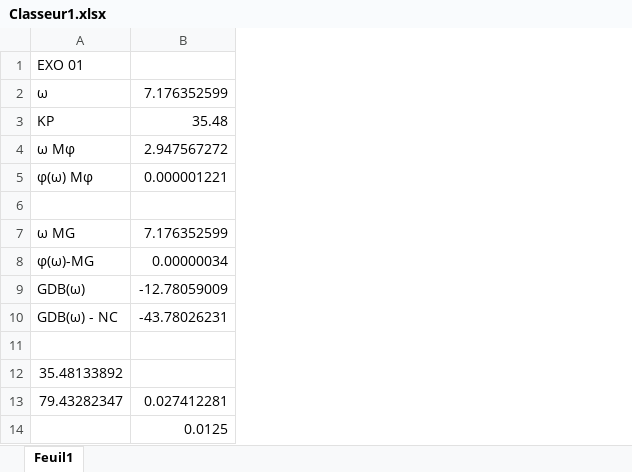
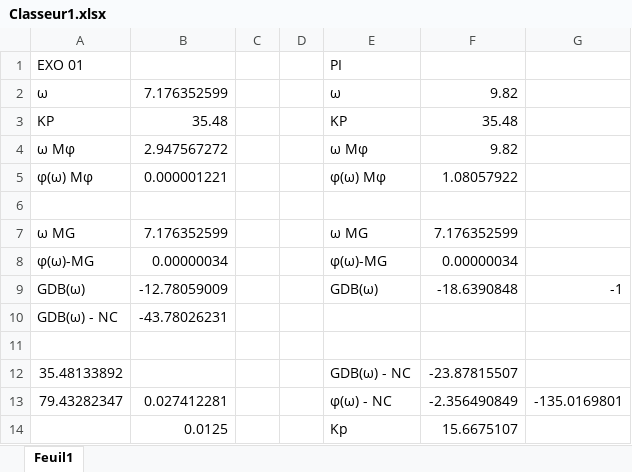
Before and after one commit to xpessoles/Cy_03_PSI_ConceptionCommande, an Excel workbook: Chapitre_01_Correction/Applications/images/Classeur1.xlsx, sheet Feuil1, drawn as a sheet; values as stored, in another font and other column widths than the file's, no borders; the diff names each change by its address in the sheet, - before the commit and + after, or states it on an @@ line.

```diff
--- a/Chapitre_01_Correction/Applications/images/Classeur1.xlsx (sheet Feuil1)
+++ b/Chapitre_01_Correction/Applications/images/Classeur1.xlsx (sheet Feuil1)
+column C, empty
+column D, empty
+column E, rows 1-14: PI | ω | KP | ω Mφ | φ(ω) Mφ |  | ω MG | φ(ω)-MG | GDB(ω) |  |  | GDB(ω) - NC | φ(ω) - NC | Kp
+column F, rows 2-14: 9.82 | 35.48 | 9.82 | 1.08057922 |  | 7.176352599 | 0.00000034 | -18.6390848 |  |  | -23.87815507 | -2.356490849 | 15.6675107
+column G, rows 9-13: -1 |  |  |  | -135.0169801
```
Also changed, not shown: 5 other files.
